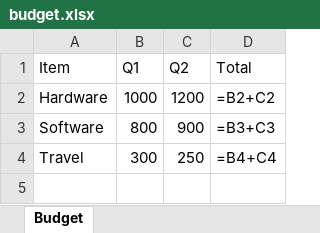
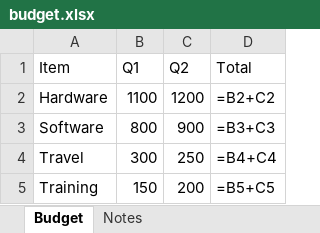
Before and after one commit to adkumar01/excelcomparison, an Excel workbook: samples/budget.xlsx, sheet Budget, drawn as a sheet; values as stored, in another font and other column widths than the file's, no borders; formulas without a stored value are shown as written; the diff names each change by its address in the sheet, - before the commit and + after, or states it on an @@ line.

```diff
--- a/samples/budget.xlsx (sheet Budget)
+++ b/samples/budget.xlsx (sheet Budget)
+sheet tab: Notes
-B2 (Q1): 1000
+B2 (Q1): 1100
+row 5: Training | 150 | 200 | =B5+C5
```
Also changed, not shown: 1 other file.
